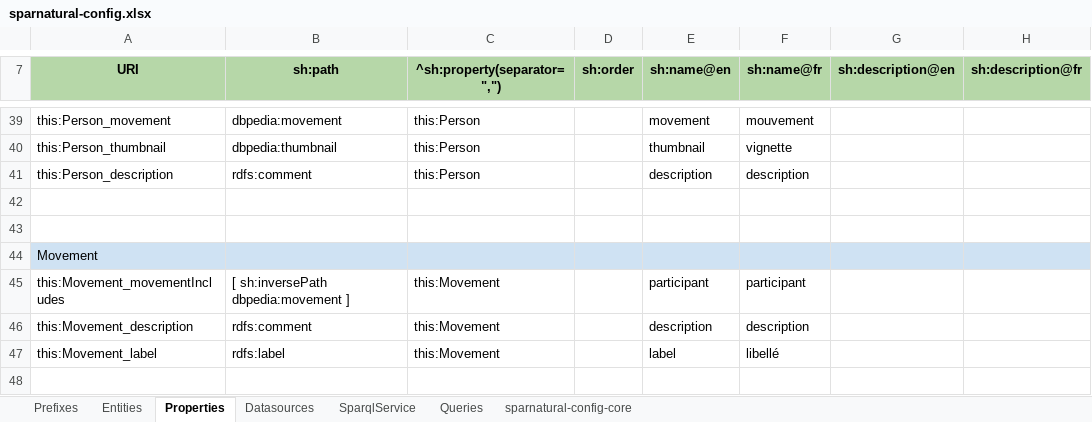
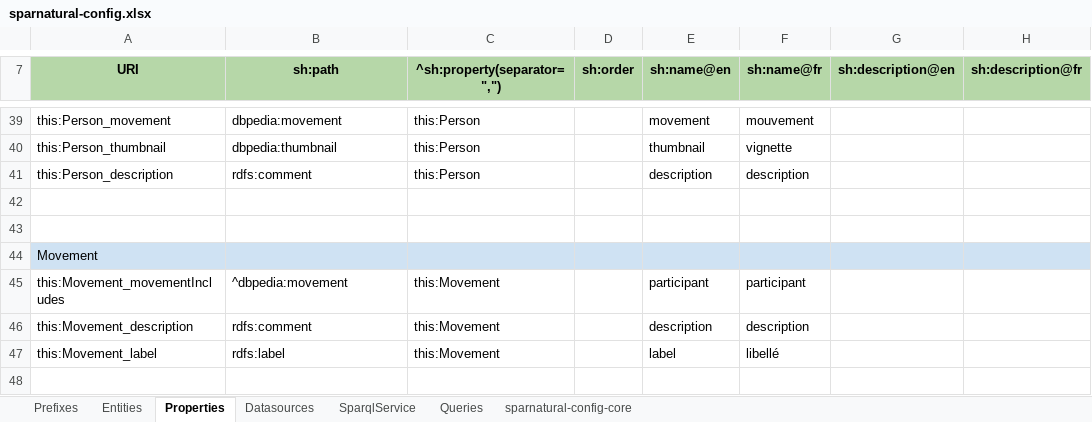
Before and after one commit to sparna-git/sparnatural.eu, an Excel workbook: demos/demo-dbpedia-en/sparnatural-config.xlsx, sheet Properties, drawn as a sheet; only a part is shown, gaps mark what is left out; values as stored, in another font and other column widths than the file's, no borders; the diff covers the shown part only; the diff names each change by its address in the sheet, - before the commit and + after, or states it on an @@ line.

Commit message:
Updated paths on dbpedia-en demo

```diff
--- a/demos/demo-dbpedia-en/sparnatural-config.xlsx (sheet Properties)
+++ b/demos/demo-dbpedia-en/sparnatural-config.xlsx (sheet Properties)
-B45 (sh:path): [ sh:inversePath dbpedia:movement ]
+B45 (sh:path): ^dbpedia:movement
```
Also changed, not shown: 9 edited cells elsewhere in this sheet, 1 other file.
